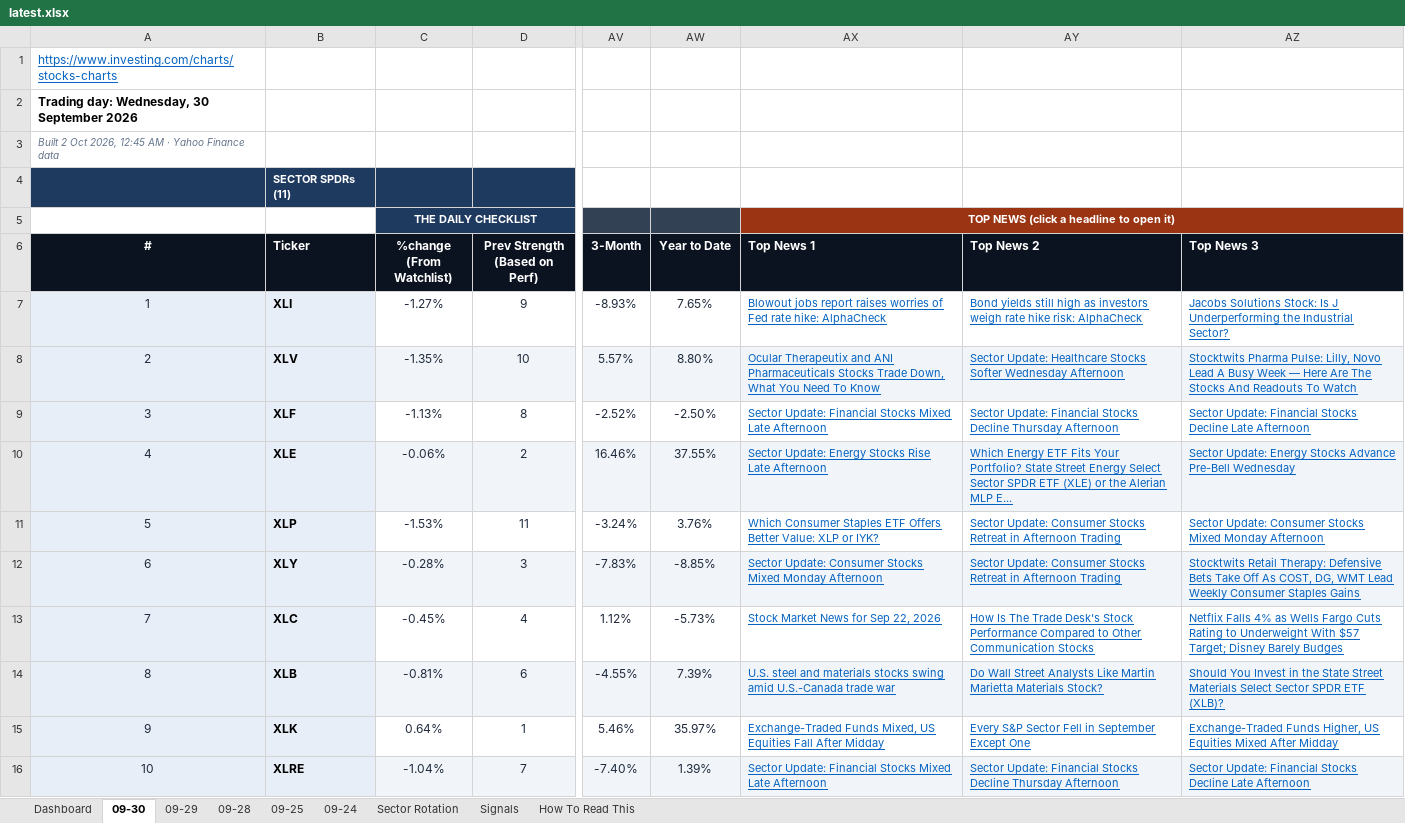
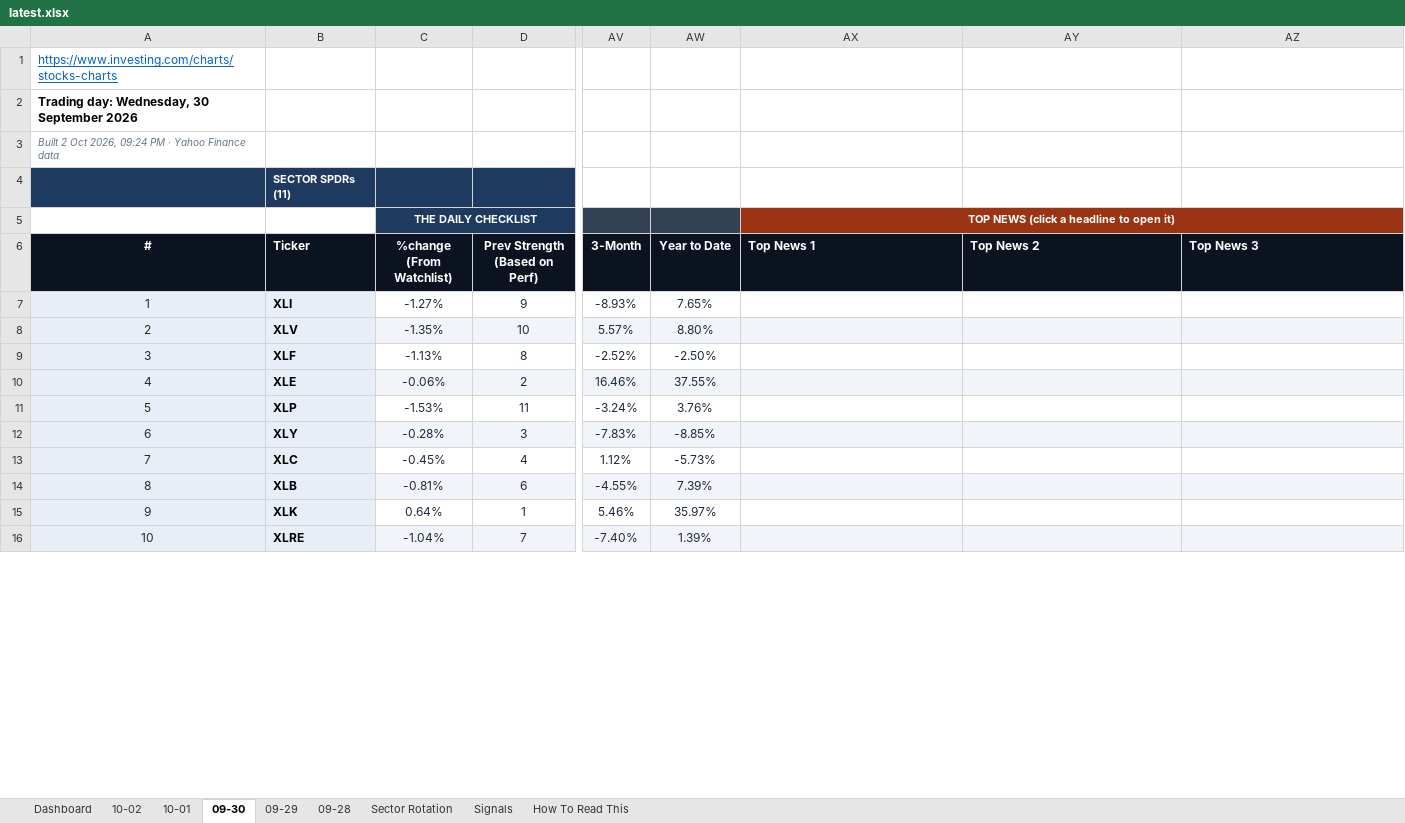
Before and after one commit to GeoWizard4645/Stock-Analysis-for-my-Grandpa, an Excel workbook: docs/data/latest.xlsx, sheet 09-30, drawn as a sheet; only a part is shown, gaps mark what is left out; values as stored, in another font and other column widths than the file's, no borders; conditional formats not drawn; the diff covers the shown part only; the diff names each change by its address in the sheet, - before the commit and + after, or states it on an @@ line.

```diff
--- a/docs/data/latest.xlsx (sheet 09-30)
+++ b/docs/data/latest.xlsx (sheet 09-30)
-sheet tab: 09-25
-sheet tab: 09-24
+sheet tab: 10-02
+sheet tab: 10-01
-A3 (#): …Oct 2026, 12:45 AM · Yahoo…
+A3 (#): …Oct 2026, 09:24 PM · Yahoo…
-AX7 (Top News 1): Blowout jobs report raises worries of Fed rate hike: AlphaCheck
+AX7 (Top News 1): (empty)
-AY7 (Top News 2): Bond yields still high as investors weigh rate hike risk: AlphaCheck
+AY7 (Top News 2): (empty)
-AZ7 (Top News 3): Jacobs Solutions Stock: Is J Underperforming the Industrial Sector?
+AZ7 (Top News 3): (empty)
-AX8 (Top News 1): Ocular Therapeutix and ANI Pharmaceuticals Stocks Trade Down, What You Need To Know
+AX8 (Top News 1): (empty)
-AY8 (Top News 2): Sector Update: Healthcare Stocks Softer Wednesday Afternoon
+AY8 (Top News 2): (empty)
-AZ8 (Top News 3): Stocktwits Pharma Pulse: Lilly, Novo Lead A Busy Week — Here Are The Stocks And Readouts To Watch
+AZ8 (Top News 3): (empty)
-AX9 (Top News 1): Sector Update: Financial Stocks Mixed Late Afternoon
+AX9 (Top News 1): (empty)
-AY9 (Top News 2): Sector Update: Financial Stocks Decline Thursday Afternoon
+AY9 (Top News 2): (empty)
-AZ9 (Top News 3): Sector Update: Financial Stocks Decline Late Afternoon
+AZ9 (Top News 3): (empty)
-AX10 (Top News 1): Sector Update: Energy Stocks Rise Late Afternoon
+AX10 (Top News 1): (empty)
-AY10 (Top News 2): Which Energy ETF Fits Your Portfolio? State Street Energy Select Sector SPDR ETF (XLE) or the Alerian MLP E...
+AY10 (Top News 2): (empty)
-AZ10 (Top News 3): Sector Update: Energy Stocks Advance Pre-Bell Wednesday
+AZ10 (Top News 3): (empty)
-AX11 (Top News 1): Which Consumer Staples ETF Offers Better Value: XLP or IYK?
+AX11 (Top News 1): (empty)
-AY11:AY12 (Top News 2): Sector Update: Consumer Stocks Retreat in Afternoon Trading
+AY11:AY12 (Top News 2): (empty)
-AZ11 (Top News 3): Sector Update: Consumer Stocks Mixed Monday Afternoon
+AZ11 (Top News 3): (empty)
-AX12 (Top News 1): Sector Update: Consumer Stocks Mixed Monday Afternoon
+AX12 (Top News 1): (empty)
-AZ12 (Top News 3): Stocktwits Retail Therapy: Defensive Bets Take Off As COST, DG, WMT Lead Weekly Consumer Staples Gains
+AZ12 (Top News 3): (empty)
-AX13 (Top News 1): Stock Market News for Sep 22, 2026
+AX13 (Top News 1): (empty)
-AY13 (Top News 2): How Is The Trade Desk's Stock Performance Compared to Other Communication Stocks
+AY13 (Top News 2): (empty)
-AZ13 (Top News 3): Netflix Falls 4% as Wells Fargo Cuts Rating to Underweight With $57 Target; Disney Barely Budges
+AZ13 (Top News 3): (empty)
-AX14 (Top News 1): U.S. steel and materials stocks swing amid U.S.-Canada trade war
+AX14 (Top News 1): (empty)
-AY14 (Top News 2): Do Wall Street Analysts Like Martin Marietta Materials Stock?
+AY14 (Top News 2): (empty)
-AZ14 (Top News 3): Should You Invest in the State Street Materials Select Sector SPDR ETF (XLB)?
+AZ14 (Top News 3): (empty)
-AX15 (Top News 1): Exchange-Traded Funds Mixed, US Equities Fall After Midday
+AX15 (Top News 1): (empty)
-AY15 (Top News 2): Every S&P Sector Fell in September Except One
+AY15 (Top News 2): (empty)
-AZ15 (Top News 3): Exchange-Traded Funds Higher, US Equities Mixed After Midday
+AZ15 (Top News 3): (empty)
-AX16 (Top News 1): Sector Update: Financial Stocks Mixed Late Afternoon
+AX16 (Top News 1): (empty)
-AY16 (Top News 2): Sector Update: Financial Stocks Decline Thursday Afternoon
+AY16 (Top News 2): (empty)
-AZ16 (Top News 3): Sector Update: Financial Stocks Decline Late Afternoon
+AZ16 (Top News 3): (empty)
```
Also changed, not shown: 90 edited cells elsewhere in this sheet, sheet Dashboard, sheet Signals, sheet Sector Rotation, sheet 09-29, sheet 09-28, 1 other file.
